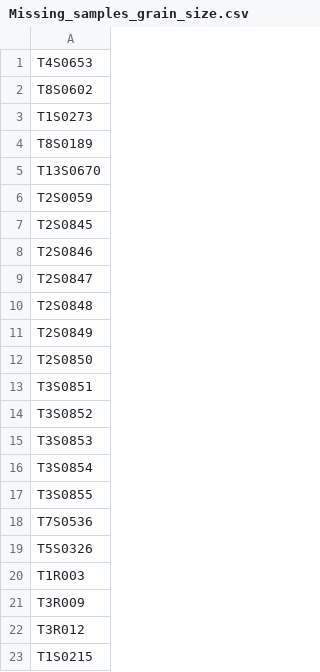
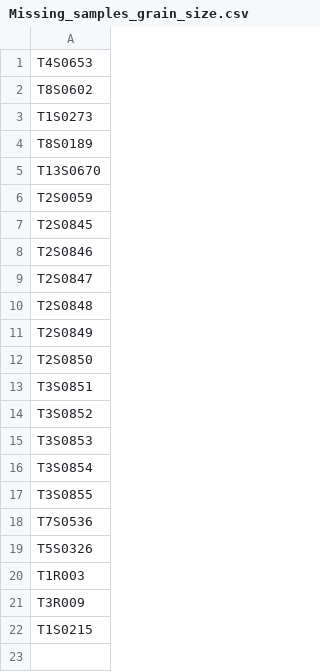
Before and after one commit to guilhemmarre/Sediments_Corse, a CSV file: data/Missing_samples_grain_size.csv (was data/derived-data/Missing_samples_grain_size.csv), drawn as a sheet.

```diff
--- a/data/derived-data/Missing_samples_grain_size.csv
+++ b/data/Missing_samples_grain_size.csv
@@ -21,3 +21,2 @@
 "T3R009"
-"T3R012"
 "T1S0215"
```
Also changed, not shown: data/derived-data/Donnees_sediments_2022.csv, 10 other files.
